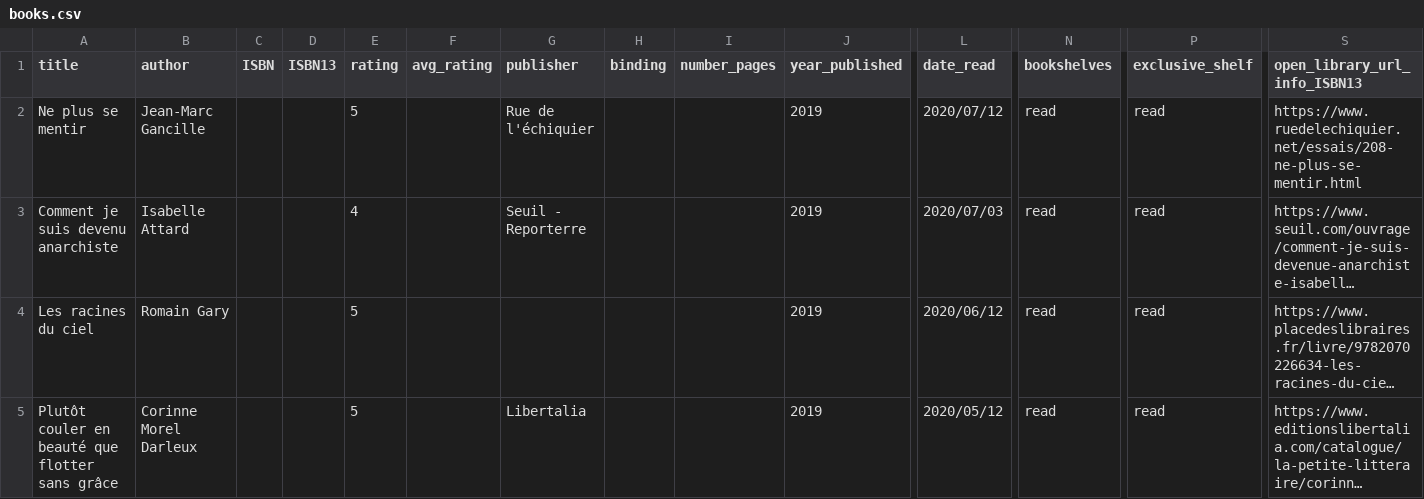
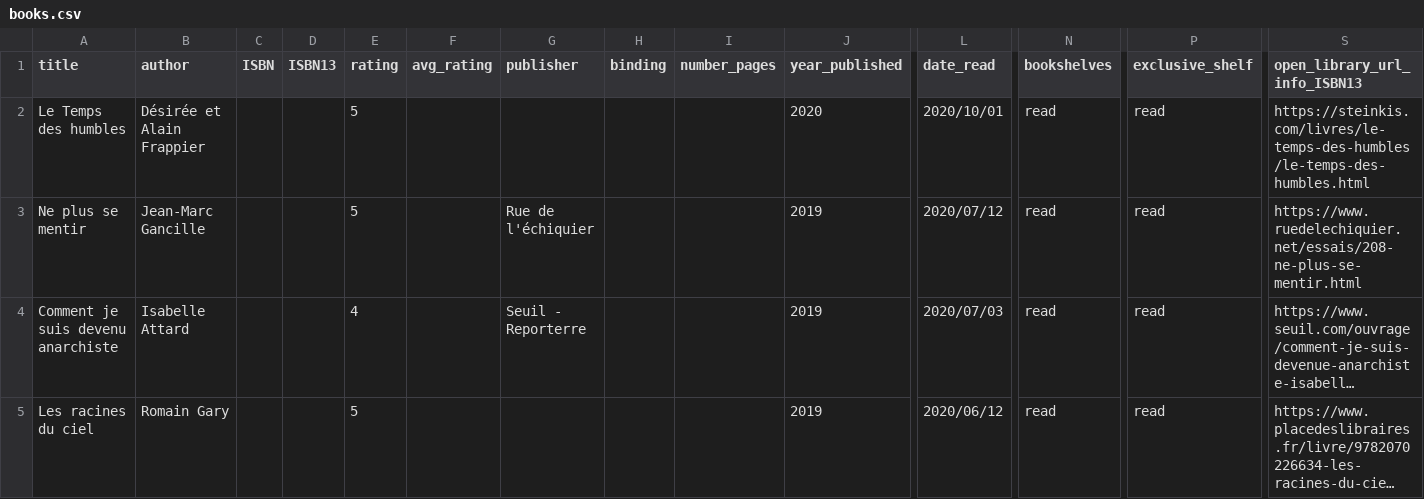
Before and after one commit to vidaruamarcosportugal/vidaruamarcosportugal.github.io, a CSV file: _data/books.csv, drawn as a sheet; only a part is shown, gaps mark what is left out; the shorter side is filled out with more unchanged rows; long unchanged cells end in …; rows hold the shown columns only; the diff covers the shown part only; the diff names each change by its address in the sheet, - before the commit and + after, or states it on an @@ line.

```diff
--- a/_data/books.csv
+++ b/_data/books.csv
+row 2: Le Temps des humbles | Désirée et Alain Frappier |  |  | 5 |  |  |  |  | 2020 | 2020/10/01 | read | read | https://steinkis.com/livres/le-temps-des-humbles/le-temps-des-humbles.html
```
Also changed, not shown: 2 added rows and 1 removed row elsewhere in this file, 2 other files.
